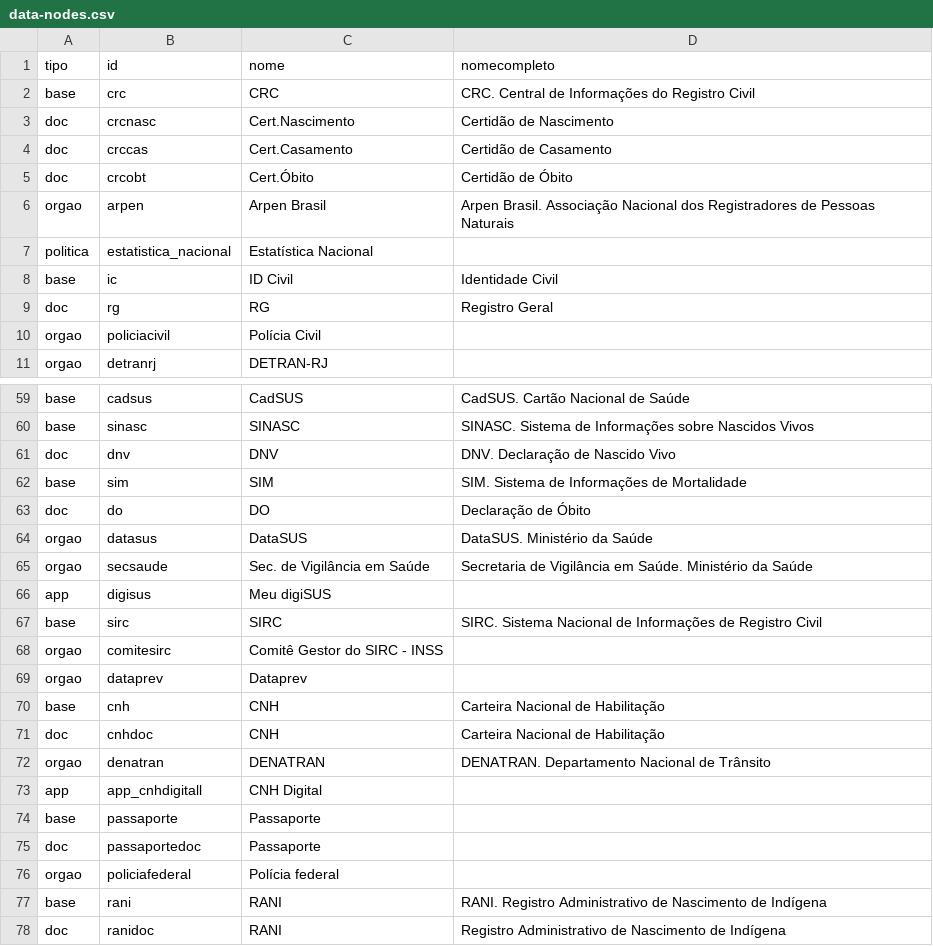
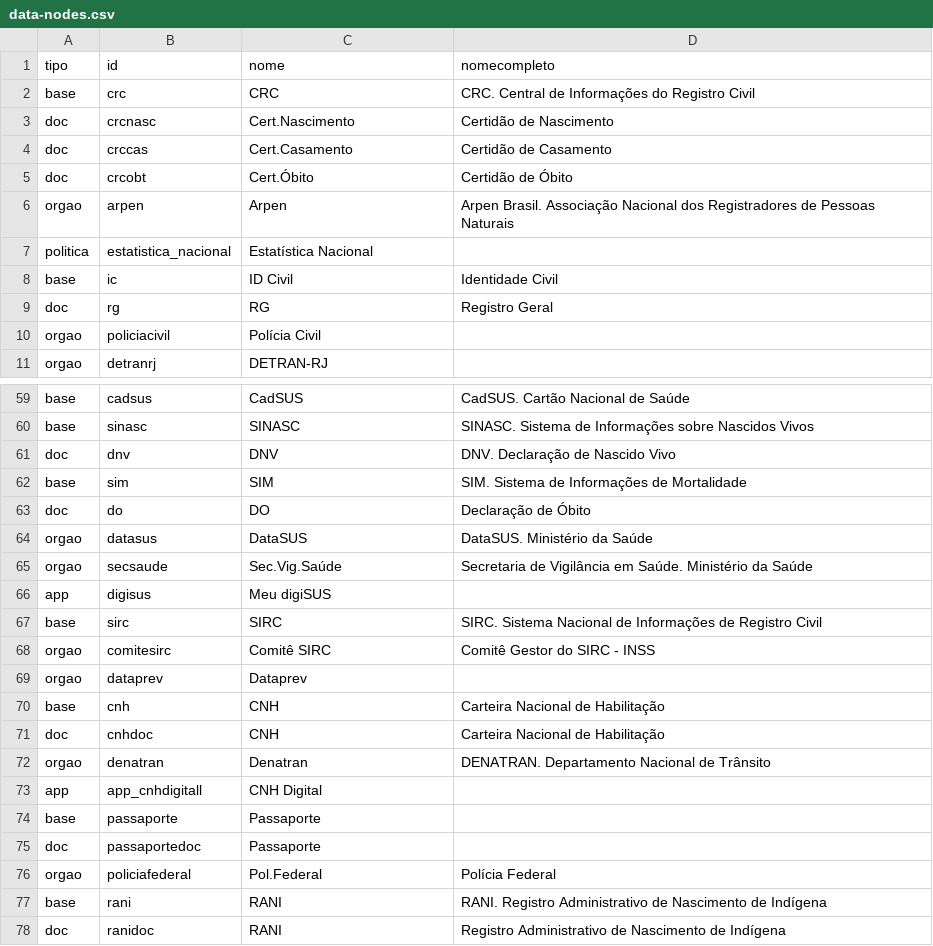
Before and after one commit to itsriodejaneiro/mapa-da-informacao, a CSV file: data/data-nodes.csv, drawn as a sheet; only a part is shown, gaps mark what is left out; the diff covers the shown part only.

```diff
--- a/data/data-nodes.csv
+++ b/data/data-nodes.csv
@@ -5,3 +5,3 @@ doc,crccas,Cert.Casamento,Certidão de Casamento
 doc,crcobt,Cert.Óbito,Certidão de Óbito
-orgao,arpen,Arpen Brasil,Arpen Brasil. Associação Nacional dos Registradores de Pessoas Naturais
+orgao,arpen,Arpen,Arpen Brasil. Associação Nacional dos Registradores de Pessoas Naturais
 politica,estatistica_nacional,Estatística Nacional,
@@ -64,6 +64,6 @@ doc,do,DO,Declaração de Óbito
 orgao,datasus,DataSUS,DataSUS. Ministério da Saúde
-orgao,secsaude,Sec. de Vigilância em Saúde,Secretaria de Vigilância em Saúde. Ministério da Saúde
+orgao,secsaude,Sec.Vig.Saúde,Secretaria de Vigilância em Saúde. Ministério da Saúde
 app,digisus,Meu digiSUS,
 base,sirc,SIRC,SIRC. Sistema Nacional de Informações de Registro Civil
-orgao,comitesirc,Comitê Gestor do SIRC - INSS,
+orgao,comitesirc,Comitê SIRC,Comitê Gestor do SIRC - INSS
 orgao,dataprev,Dataprev,
@@ -71,3 +71,3 @@ base,cnh,CNH,Carteira Nacional de Habilitação
 doc,cnhdoc,CNH,Carteira Nacional de Habilitação
-orgao,denatran,DENATRAN,DENATRAN. Departamento Nacional de Trânsito
+orgao,denatran,Denatran,DENATRAN. Departamento Nacional de Trânsito
 app,app_cnhdigitall,CNH Digital,
@@ -75,3 +75,3 @@ base,passaporte,Passaporte,
 doc,passaportedoc,Passaporte,
-orgao,policiafederal,Polícia federal,
+orgao,policiafederal,Pol.Federal,Polícia Federal
 base,rani,RANI,RANI. Registro Administrativo de Nascimento de Indígena
```
Also changed, not shown: 16 edited cells elsewhere in this file, 2 other files.
